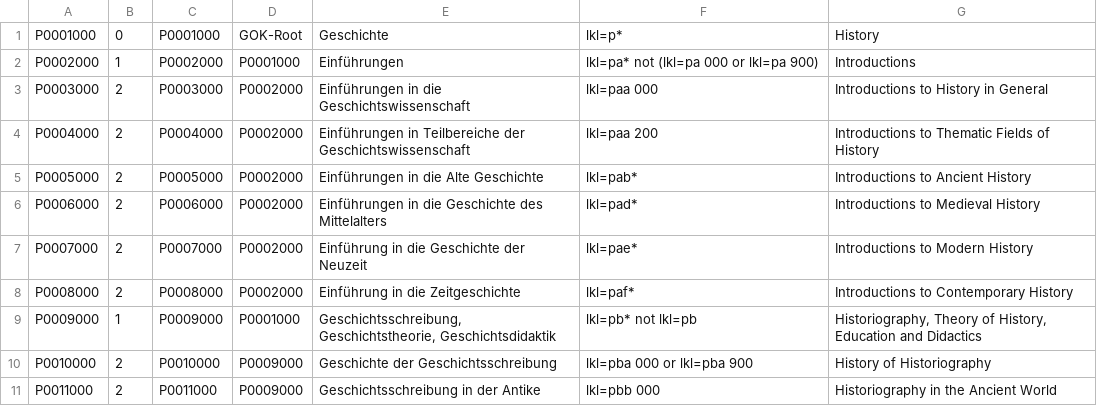
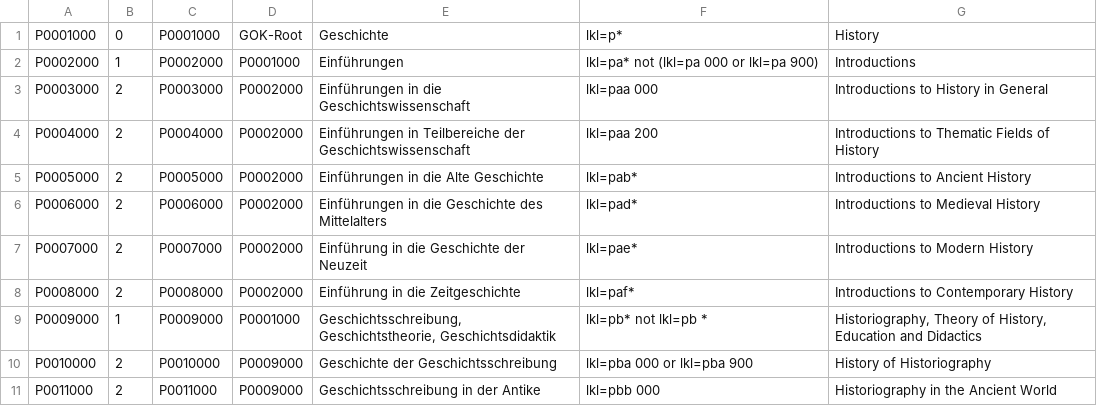
Before and after one commit to subugoe/vlibs-typo3, a CSV file: fileadmin/gok/csv/geschichte.csv, drawn as a sheet; only a part is shown.

```diff
--- a/fileadmin/gok/csv/geschichte.csv
+++ b/fileadmin/gok/csv/geschichte.csv
@@ -8,3 +8,3 @@ P0007000;2;P0007000;P0002000;Einführung in die Geschichte der Neuzeit;lkl=pae*;
 P0008000;2;P0008000;P0002000;Einführung in die Zeitgeschichte;lkl=paf*;Introductions to Contemporary History
-P0009000;1;P0009000;P0001000;Geschichtsschreibung, Geschichtstheorie, Geschichtsdidaktik;lkl=pb* not lkl=pb;Historiography, Theory of History, Education and Didactics
+P0009000;1;P0009000;P0001000;Geschichtsschreibung, Geschichtstheorie, Geschichtsdidaktik;lkl=pb* not lkl=pb *;Historiography, Theory of History, Education and Didactics
 P0010000;2;P0010000;P0009000;Geschichte der Geschichtsschreibung;lkl=pba 000 or lkl=pba 900;History of Historiography
```
Also changed, not shown: 1 other file.
